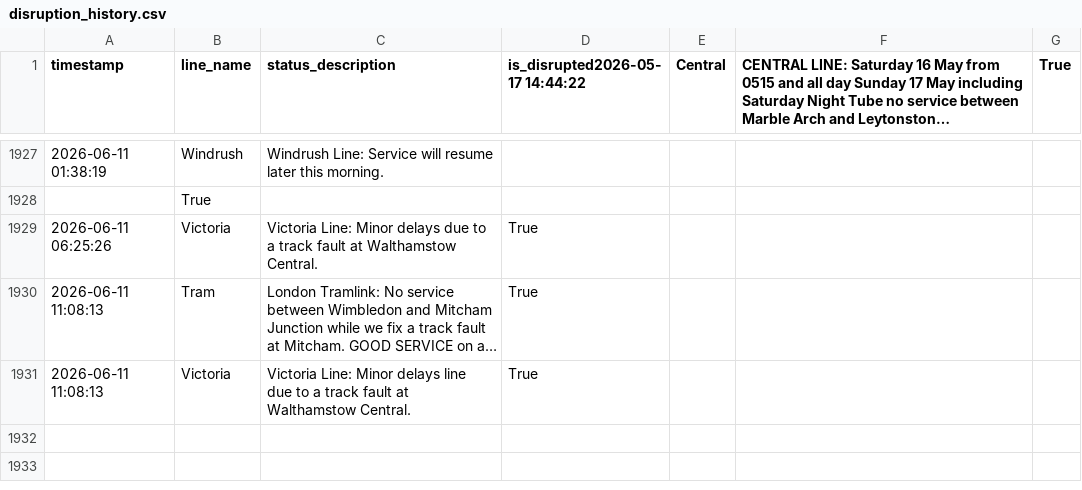
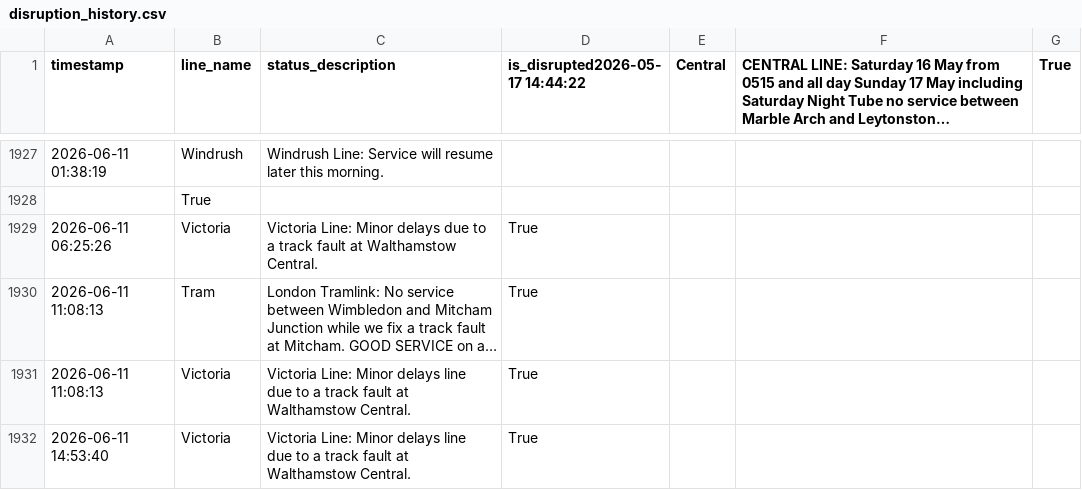
Before and after one commit to CharleyYeung/Data_Analysis, a CSV file: TfL-Realtime-Track/disruption_history.csv, drawn as a sheet; only a part is shown, gaps mark what is left out; long unchanged cells end in …; the diff names each change by its address in the sheet, - before the commit and + after, or states it on an @@ line.

```diff
--- a/TfL-Realtime-Track/disruption_history.csv
+++ b/TfL-Realtime-Track/disruption_history.csv
+row 1932: 2026-06-11 14:53:40 | Victoria | Victoria Line: Minor delays line due to a track fault at Walthamstow Central. | True
```
Also changed, not shown: 1 other file.
